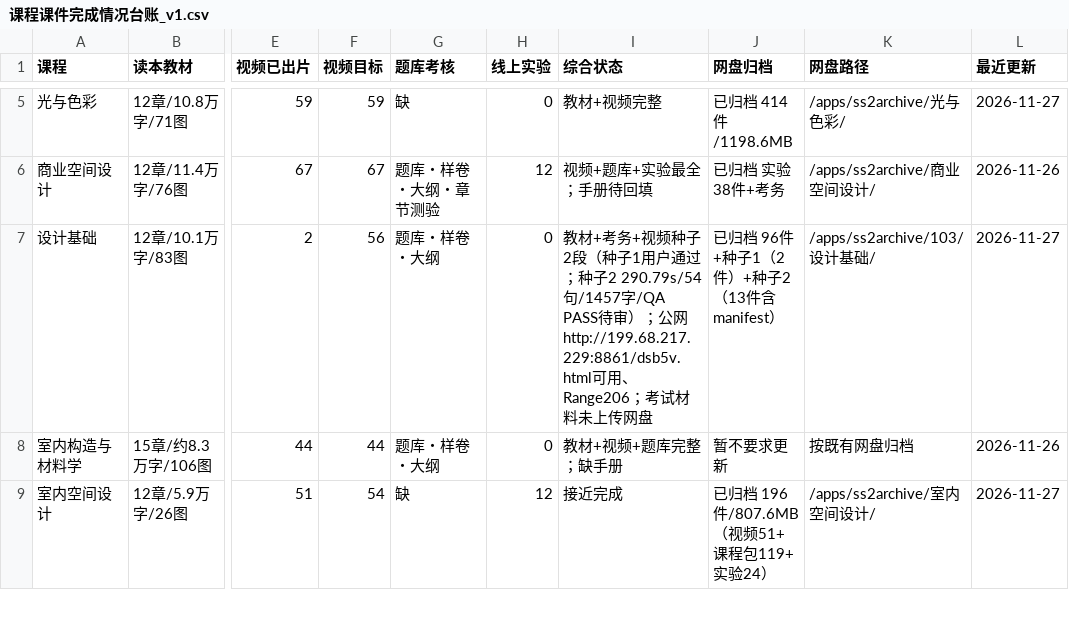
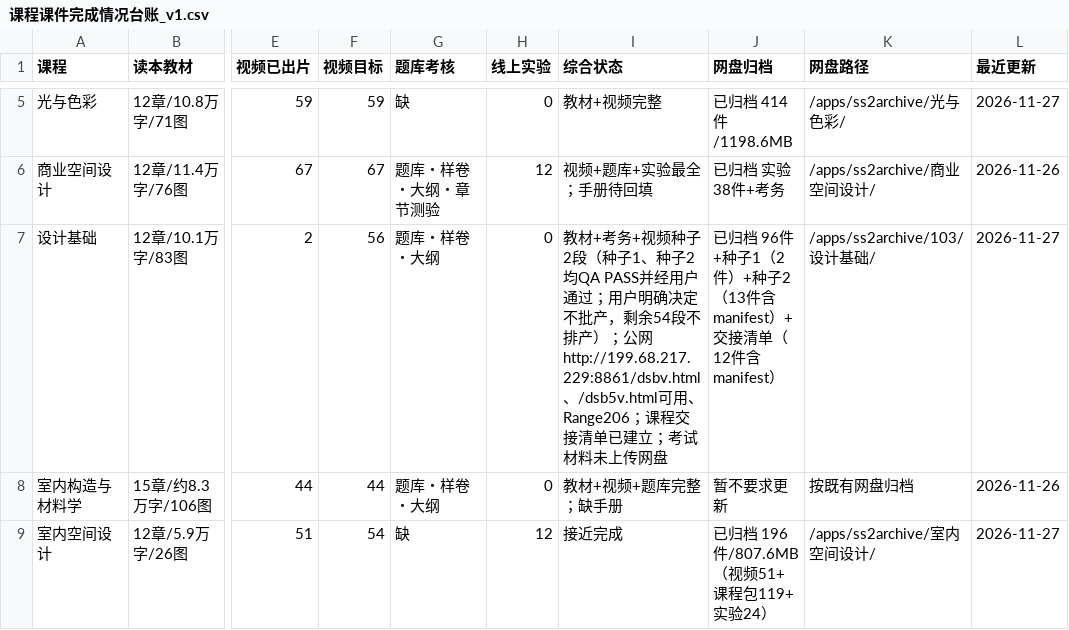
Before and after one commit to itsnone-liu/project-103, a CSV file: 课程课件完成情况台账_v1.csv, drawn as a sheet; only a part is shown, gaps mark what is left out; the diff names each change by its address in the sheet, - before the commit and + after, or states it on an @@ line.

```diff
--- a/课程课件完成情况台账_v1.csv
+++ b/课程课件完成情况台账_v1.csv
-I7 (综合状态): …（种子1用户通过；种子2 290.79s/54句/1457字/QA PASS待审）；公网http://199.68.217.229:8861/dsb5v.html可用、Range206；考试材…
+I7 (综合状态): …（种子1、种子2均QA PASS并经用户通过；用户明确决定不批产，剩余54段不排产）；公网http://199.68.217.229:8861/dsbv.html、/dsb5v.html可用、Range206；课程交接清单已建立；考试材…
-J7 (网盘归档): 已归档 96件+种子1（2件）+种子2（13件含manifest）
+J7 (网盘归档): 已归档 96件+种子1（2件）+种子2（13件含manifest）+交接清单（12件含manifest）
```
Also changed, not shown: 8 other files.
